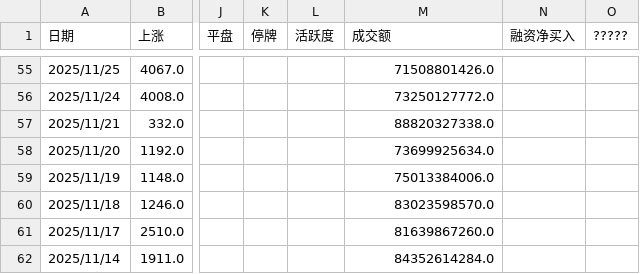
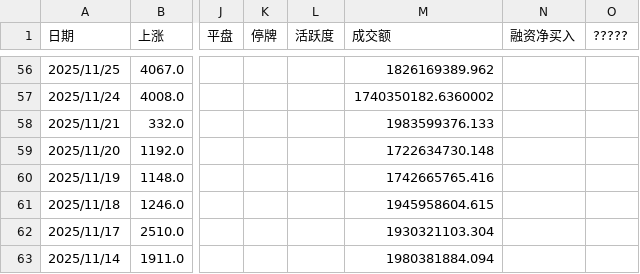
Before and after one commit to chinfi-codex/ch-stock, a CSV file: datas/market_data.csv, drawn as a sheet; only a part is shown, gaps mark what is left out; addresses are those after the commit; the diff covers the shown part only; the diff names each change by its address in the sheet, - before the commit and + after, or states it on an @@ line.

```diff
--- a/datas/market_data.csv
+++ b/datas/market_data.csv
-M56 (成交额): 71508801426.0
+M56 (成交额): 1826169389.962
-M57 (成交额): 73250127772.0
+M57 (成交额): 1740350182.6360002
-M58 (成交额): 88820327338.0
+M58 (成交额): 1983599376.133
-M59 (成交额): 73699925634.0
+M59 (成交额): 1722634730.148
-M60 (成交额): 75013384006.0
+M60 (成交额): 1742665765.416
-M61 (成交额): 83023598570.0
+M61 (成交额): 1945958604.615
-M62 (成交额): 81639867260.0
+M62 (成交额): 1930321103.304
-M63 (成交额): 84352614284.0
+M63 (成交额): 1980381884.094
```
Also changed, not shown: 1 added row and 53 edited cells elsewhere in this file.
